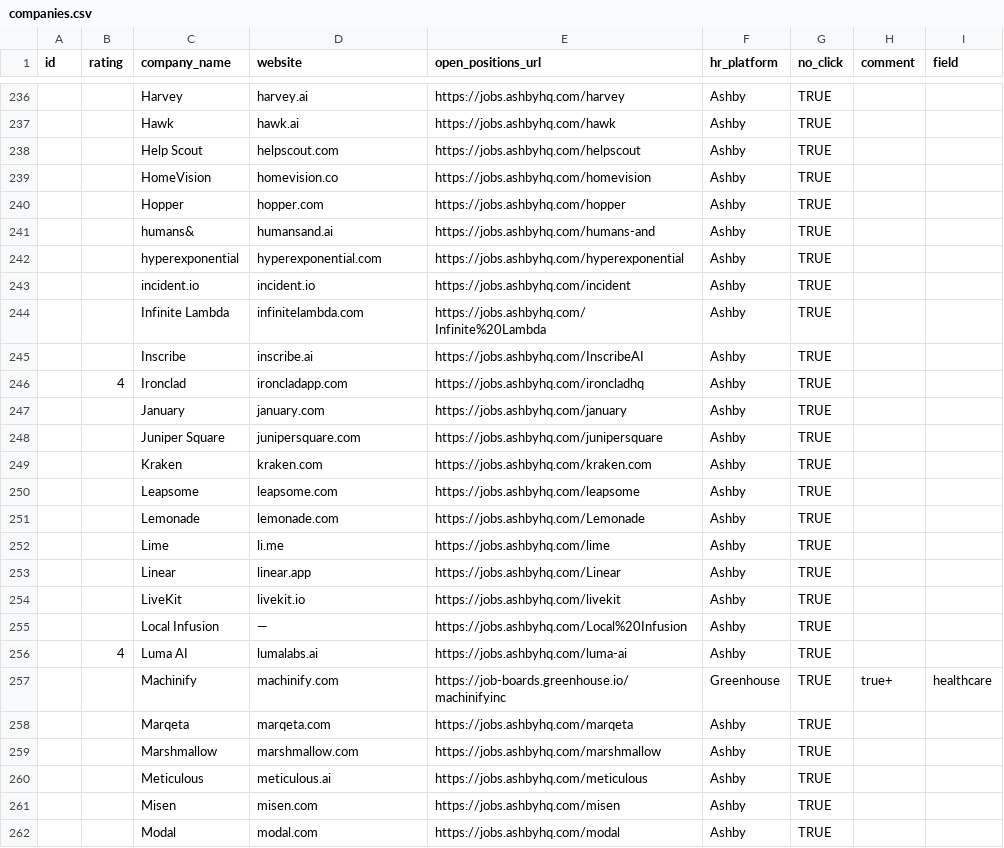
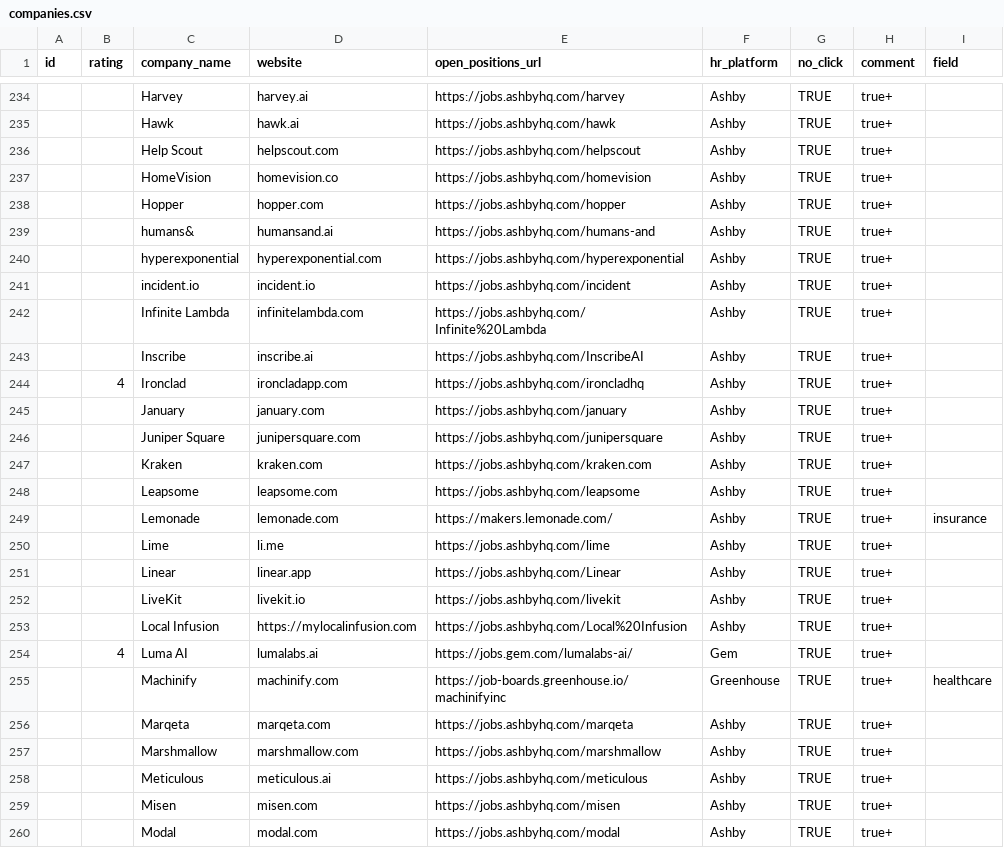
Before and after one commit to ukrainets/js, a CSV file: data/companies.csv, drawn as a sheet; only a part is shown, gaps mark what is left out; the diff covers the shown part only.

```diff
--- a/data/companies.csv
+++ b/data/companies.csv
@@ -236,27 +234,27 @@ id,rating,company_name,website,open_positions_url,hr_platform,no_click,comment,f
-,,Harvey,harvey.ai,https://jobs.ashbyhq.com/harvey,Ashby,TRUE,,
-,,Hawk,hawk.ai,https://jobs.ashbyhq.com/hawk,Ashby,TRUE,,
-,,Help Scout,helpscout.com,https://jobs.ashbyhq.com/helpscout,Ashby,TRUE,,
-,,HomeVision,homevision.co,https://jobs.ashbyhq.com/homevision,Ashby,TRUE,,
-,,Hopper,hopper.com,https://jobs.ashbyhq.com/hopper,Ashby,TRUE,,
-,,humans&,humansand.ai,https://jobs.ashbyhq.com/humans-and,Ashby,TRUE,,
-,,hyperexponential,hyperexponential.com,https://jobs.ashbyhq.com/hyperexponential,Ashby,TRUE,,
-,,incident.io,incident.io,https://jobs.ashbyhq.com/incident,Ashby,TRUE,,
-,,Infinite Lambda,infinitelambda.com,https://jobs.ashbyhq.com/Infinite%20Lambda,Ashby,TRUE,,
-,,Inscribe,inscribe.ai,https://jobs.ashbyhq.com/InscribeAI,Ashby,TRUE,,
-,4,Ironclad,ironcladapp.com,https://jobs.ashbyhq.com/ironcladhq,Ashby,TRUE,,
-,,January,january.com,https://jobs.ashbyhq.com/january,Ashby,TRUE,,
-,,Juniper Square,junipersquare.com,https://jobs.ashbyhq.com/junipersquare,Ashby,TRUE,,
-,,Kraken,kraken.com,https://jobs.ashbyhq.com/kraken.com,Ashby,TRUE,,
-,,Leapsome,leapsome.com,https://jobs.ashbyhq.com/leapsome,Ashby,TRUE,,
-,,Lemonade,lemonade.com,https://jobs.ashbyhq.com/Lemonade,Ashby,TRUE,,
-,,Lime,li.me,https://jobs.ashbyhq.com/lime,Ashby,TRUE,,
-,,Linear,linear.app,https://jobs.ashbyhq.com/Linear,Ashby,TRUE,,
-,,LiveKit,livekit.io,https://jobs.ashbyhq.com/livekit,Ashby,TRUE,,
-,,Local Infusion,—,https://jobs.ashbyhq.com/Local%20Infusion,Ashby,TRUE,,
-,4,Luma AI,lumalabs.ai,https://jobs.ashbyhq.com/luma-ai,Ashby,TRUE,,
+,,Harvey,harvey.ai,https://jobs.ashbyhq.com/harvey,Ashby,TRUE,true+,
+,,Hawk,hawk.ai,https://jobs.ashbyhq.com/hawk,Ashby,TRUE,true+,
+,,Help Scout,helpscout.com,https://jobs.ashbyhq.com/helpscout,Ashby,TRUE,true+,
+,,HomeVision,homevision.co,https://jobs.ashbyhq.com/homevision,Ashby,TRUE,true+,
+,,Hopper,hopper.com,https://jobs.ashbyhq.com/hopper,Ashby,TRUE,true+,
+,,humans&,humansand.ai,https://jobs.ashbyhq.com/humans-and,Ashby,TRUE,true+,
+,,hyperexponential,hyperexponential.com,https://jobs.ashbyhq.com/hyperexponential,Ashby,TRUE,true+,
+,,incident.io,incident.io,https://jobs.ashbyhq.com/incident,Ashby,TRUE,true+,
+,,Infinite Lambda,infinitelambda.com,https://jobs.ashbyhq.com/Infinite%20Lambda,Ashby,TRUE,true+,
+,,Inscribe,inscribe.ai,https://jobs.ashbyhq.com/InscribeAI,Ashby,TRUE,true+,
+,4,Ironclad,ironcladapp.com,https://jobs.ashbyhq.com/ironcladhq,Ashby,TRUE,true+,
+,,January,january.com,https://jobs.ashbyhq.com/january,Ashby,TRUE,true+,
+,,Juniper Square,junipersquare.com,https://jobs.ashbyhq.com/junipersquare,Ashby,TRUE,true+,
+,,Kraken,kraken.com,https://jobs.ashbyhq.com/kraken.com,Ashby,TRUE,true+,
+,,Leapsome,leapsome.com,https://jobs.ashbyhq.com/leapsome,Ashby,TRUE,true+,
+,,Lemonade,lemonade.com,https://makers.lemonade.com/,Ashby,TRUE,true+,insurance
+,,Lime,li.me,https://jobs.ashbyhq.com/lime,Ashby,TRUE,true+,
+,,Linear,linear.app,https://jobs.ashbyhq.com/Linear,Ashby,TRUE,true+,
+,,LiveKit,livekit.io,https://jobs.ashbyhq.com/livekit,Ashby,TRUE,true+,
+,,Local Infusion,https://mylocalinfusion.com,https://jobs.ashbyhq.com/Local%20Infusion,Ashby,TRUE,true+,
+,4,Luma AI,lumalabs.ai,https://jobs.gem.com/lumalabs-ai/,Gem,TRUE,true+,
 ,,Machinify,machinify.com,https://job-boards.greenhouse.io/machinifyinc,Greenhouse,TRUE,true+,healthcare
-,,Marqeta,marqeta.com,https://jobs.ashbyhq.com/marqeta,Ashby,TRUE,,
-,,Marshmallow,marshmallow.com,https://jobs.ashbyhq.com/marshmallow,Ashby,TRUE,,
-,,Meticulous,meticulous.ai,https://jobs.ashbyhq.com/meticulous,Ashby,TRUE,,
-,,Misen,misen.com,https://jobs.ashbyhq.com/misen,Ashby,TRUE,,
-,,Modal,modal.com,https://jobs.ashbyhq.com/modal,Ashby,TRUE,,
+,,Marqeta,marqeta.com,https://jobs.ashbyhq.com/marqeta,Ashby,TRUE,true+,
+,,Marshmallow,marshmallow.com,https://jobs.ashbyhq.com/marshmallow,Ashby,TRUE,true+,
+,,Meticulous,meticulous.ai,https://jobs.ashbyhq.com/meticulous,Ashby,TRUE,true+,
+,,Misen,misen.com,https://jobs.ashbyhq.com/misen,Ashby,TRUE,true+,
+,,Modal,modal.com,https://jobs.ashbyhq.com/modal,Ashby,TRUE,true+,
```
Also changed, not shown: 7 added rows, 4 removed rows and 88 edited cells elsewhere in this file, 1 other file.
